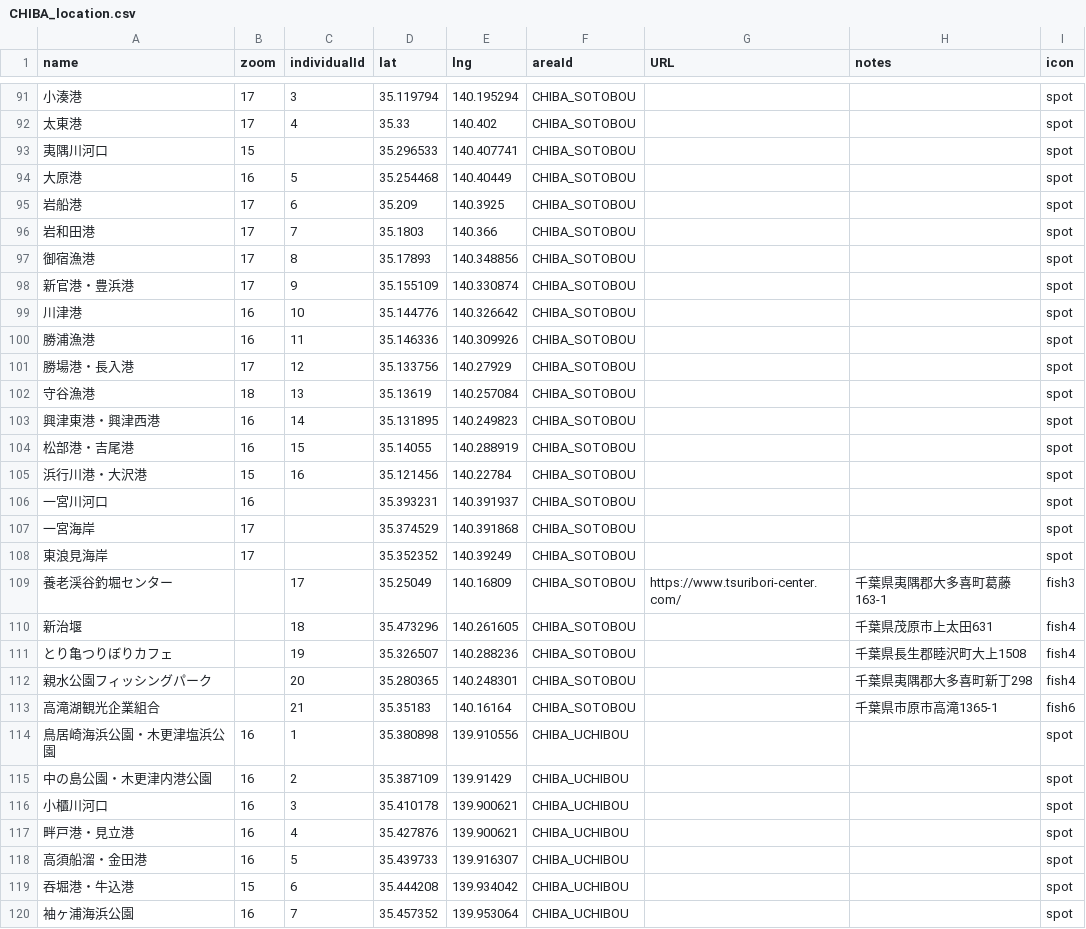
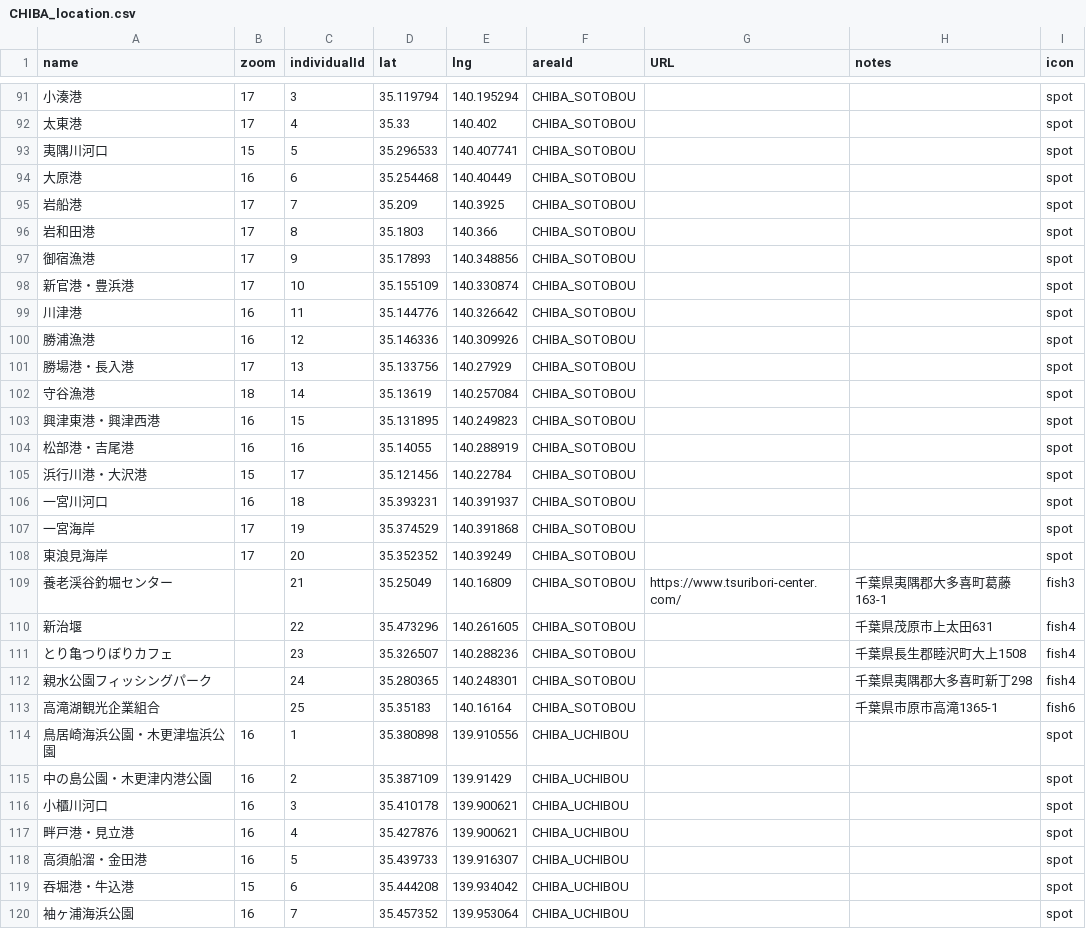
Before and after one commit to 4476barebare/MAP-, a CSV file: KANTO/CHIBA_location.csv, drawn as a sheet; only a part is shown, gaps mark what is left out; the diff covers the shown part only; the diff names each change by its address in the sheet, - before the commit and + after, or states it on an @@ line.

Commit message:
Add files via upload

```diff
--- a/KANTO/CHIBA_location.csv
+++ b/KANTO/CHIBA_location.csv
-C93 (individualId): (empty)
+C93 (individualId): 5
-C94 (individualId): 5
+C94 (individualId): 6
-C95 (individualId): 6
+C95 (individualId): 7
-C96 (individualId): 7
+C96 (individualId): 8
-C97 (individualId): 8
+C97 (individualId): 9
-C98 (individualId): 9
+C98 (individualId): 10
-C99 (individualId): 10
+C99 (individualId): 11
-C100 (individualId): 11
+C100 (individualId): 12
-C101 (individualId): 12
+C101 (individualId): 13
-C102 (individualId): 13
+C102 (individualId): 14
-C103 (individualId): 14
+C103 (individualId): 15
-C104 (individualId): 15
+C104 (individualId): 16
-C105 (individualId): 16
+C105 (individualId): 17
-C106 (individualId): (empty)
+C106 (individualId): 18
-C107 (individualId): (empty)
+C107 (individualId): 19
-C108 (individualId): (empty)
+C108 (individualId): 20
-C109 (individualId): 17
+C109 (individualId): 21
-C110 (individualId): 18
+C110 (individualId): 22
-C111 (individualId): 19
+C111 (individualId): 23
-C112 (individualId): 20
+C112 (individualId): 24
-C113 (individualId): 21
+C113 (individualId): 25
```
Also changed, not shown: 7 edited cells elsewhere in this file.
